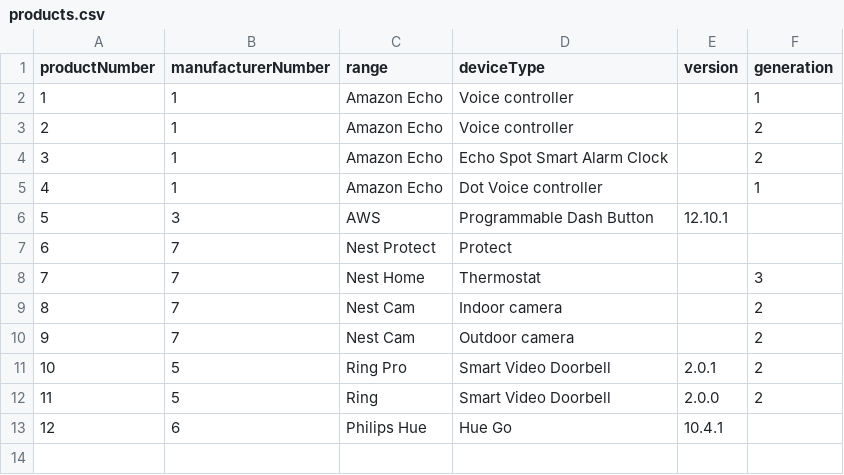
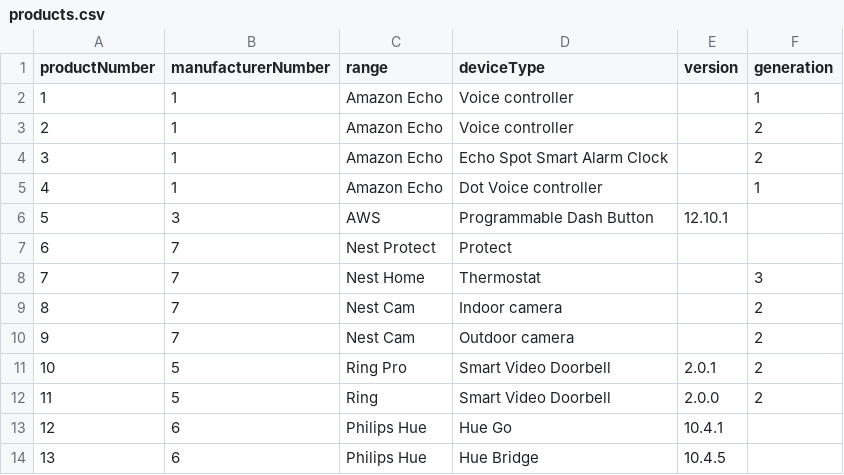
Before and after one commit to Pattern-Projects/neo4j_data, a CSV file: products.csv, drawn as a sheet.

```diff
--- a/products.csv
+++ b/products.csv
@@ -13 +13,2 @@ productNumber,manufacturerNumber,range,deviceType,version,generation
 12,6,Philips Hue,Hue Go,10.4.1,
+13,6,Philips Hue,Hue Bridge,10.4.5,
```
Also changed, not shown: devices.csv.
